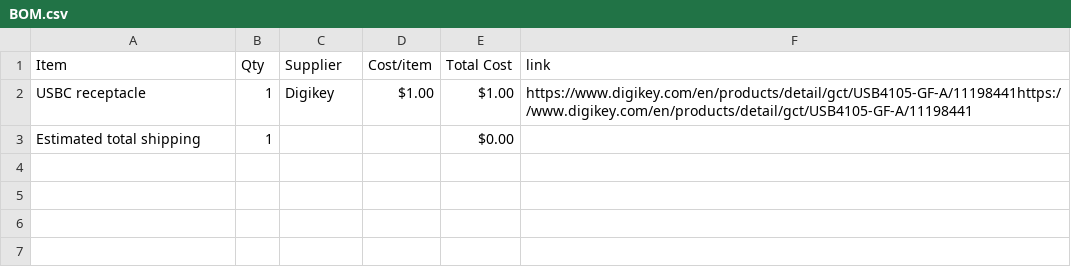
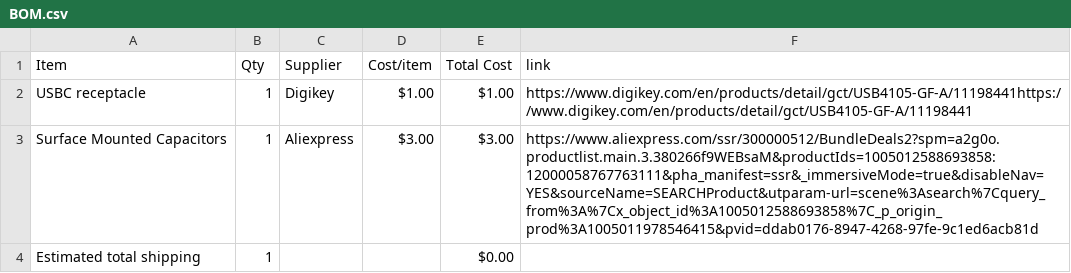
Before and after one commit to dipa-cotton/dev-board, a CSV file: BOM.csv, drawn as a sheet.

Commit message:
Sync IMU dev board from Half Life

```diff
--- a/BOM.csv
+++ b/BOM.csv
@@ -2,2 +2,3 @@ Item,Qty,Supplier,Cost/item,Total Cost,link
 USBC receptacle,1,Digikey,$1.00,$1.00,https://www.digikey.com/en/products/detail/gct/USB4105-GF-A/11198441https://www.digikey.com/en/products/detail/gct/USB4105-GF-A/11198441
+Surface Mounted Capacitors,1,Aliexpress,$3.00,$3.00,https://www.aliexpress.com/ssr/300000512/BundleDeals2?spm=a2g0o.productlist.main.3.380266f9WEBsaM&productIds=1005012588693858:12000058767763111&pha_manifest=ssr&_immersiveMode=true&disableNav=YES&sourceName=SEARCHProduct&utparam-url=scene%3Asearch%7Cquery_from%3A%7Cx_object_id%3A1005012588693858%7C_p_origin_prod%3A1005011978546415&pvid=ddab0176-8947-4268-97fe-9c1ed6acb81d
 Estimated total shipping,1,,,$0.00,
```
